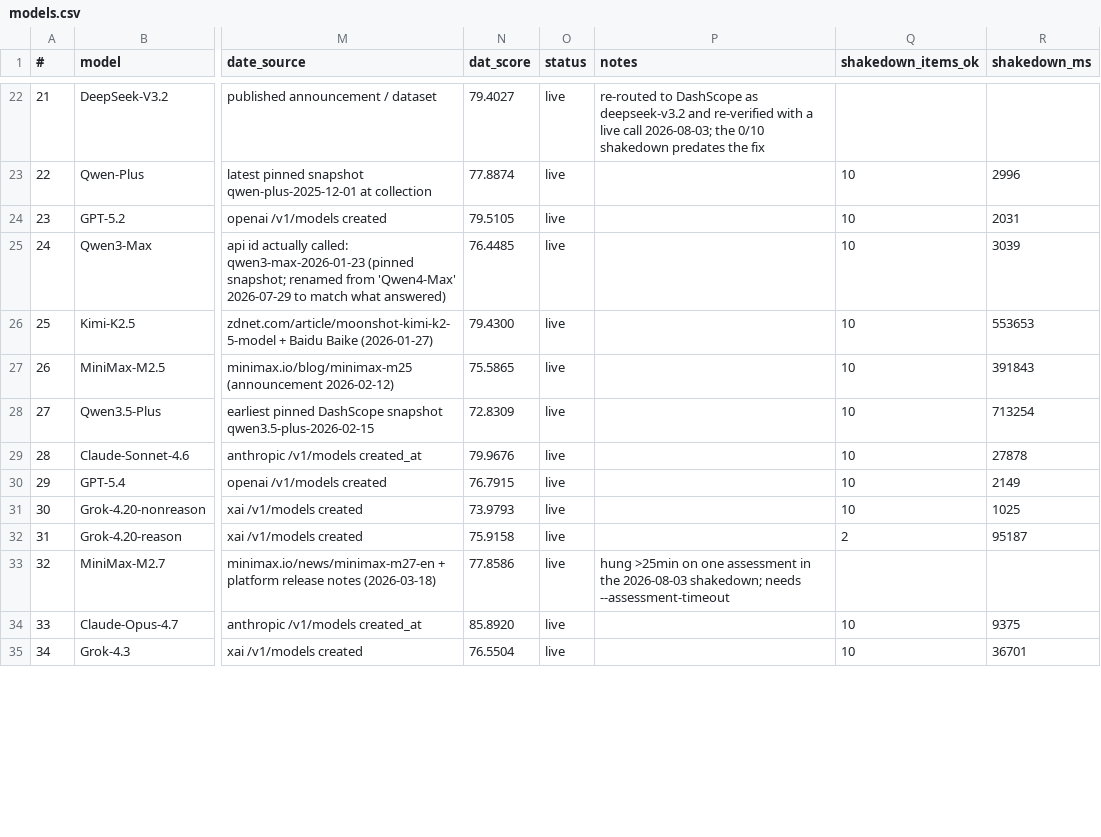
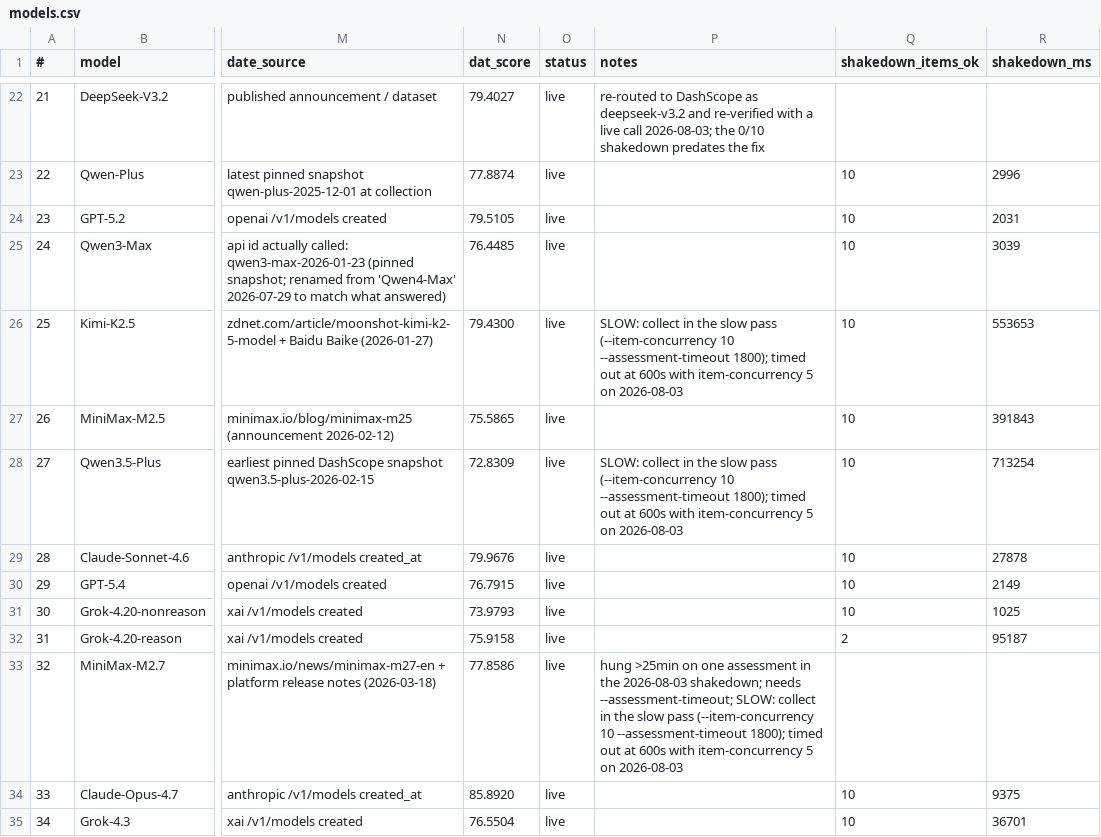
Before and after one commit to dtzx00/Automated-Intelligence-Tests, a CSV file: machine_data/models.csv, drawn as a sheet; only a part is shown, gaps mark what is left out; the diff covers the shown part only; the diff names each change by its address in the sheet, - before the commit and + after, or states it on an @@ line.

Commit message:
Verification run n=2 across all models: two bugs fixed, pro tier dead, slow pass defined
Ran 2 assessments against every live model — 189 assessments, 1,890 calls — to shake out the
production settings before committing to n=100. Two real bugs, both only findable by running it.

1. CSV FIELD LIMIT CRASH — the serious one. Python caps a CSV field at 128 KiB and
   DeepSeek-V4-Flash wrote 827,556 characters of reasoning in a single assessment, so reading our
   OWN output back raised _csv.Error. That is the resume path: every restart of a reasoning-heavy
   model died before it could count its rows. csv.field_size_limit(sys.maxsize) at import.

2. TEMPERATURE LABEL — the sticky fallback passed None as the temperature and then recorded None,
   so rows read 'mixed:None/provider default'. call_once now labels an omitted temperature
   'provider default' at the point it is sent.

THE SIX OpenAI *-pro MODELS ARE DEAD. chat/completions returns 404 'This is not a chat model' /
'only supported in v1/responses'. The reviewer predicted exactly this. They wrote rows with zero
words, which is why the log said '+2 (done)' — a written row is not a collected answer, and
3-strikes only fires on three CONSECUTIVE empties. Marked dead with the error text. Lineup 75 -> 69.

EIGHT MODELS NEED A SLOW PASS: Kimi-K3, Kimi-K2.5, Kimi-K2.6, Qwen3.5-Plus, MiniMax-M2.7,
MiniMax-M3, DeepSeek-V4-Flash, Doubao-Seed-2.1-turbo all hit a 600s deadline with 5 items in
flight and returned mostly-empty rows. Flagged SLOW in models.csv; README now documents a two-pass
run, the slow one with --item-concurrency 10 --assessment-timeout 1800.

Timing: median assessment 4s. 224 hours of serial time for n=100 across all models, nearly all of
it in the slow eight; the fast 61 finish in well under an hour with lanes, models and assessments
in parallel.

Also learned: never run two collectors against one output directory. Six models have extra
assessments because a detached run and a foreground run overlapped — resumability counts rows, it
does not lock the file. Documented in README.

```diff
--- a/machine_data/models.csv
+++ b/machine_data/models.csv
-P26 (notes): (empty)
+P26 (notes): SLOW: collect in the slow pass (--item-concurrency 10 --assessment-timeout 1800); timed out at 600s with item-concurrency 5 on 2026-08-03
-P28 (notes): (empty)
+P28 (notes): SLOW: collect in the slow pass (--item-concurrency 10 --assessment-timeout 1800); timed out at 600s with item-concurrency 5 on 2026-08-03
-P33 (notes): …shakedown; needs --assessment-timeout
+P33 (notes): …shakedown; needs --assessment-timeout; SLOW: collect in the slow pass (--item-concurrency 10 --assessment-timeout 1800); timed out at 600s with item-concurrency 5 on 2026-08-03
```
Also changed, not shown: 25 edited cells elsewhere in this file, 3 other files.
